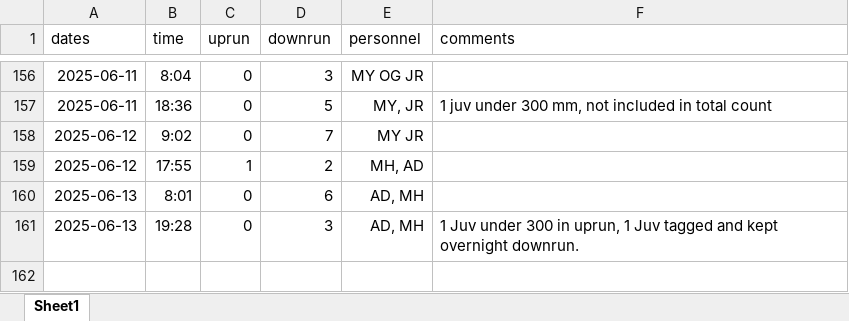
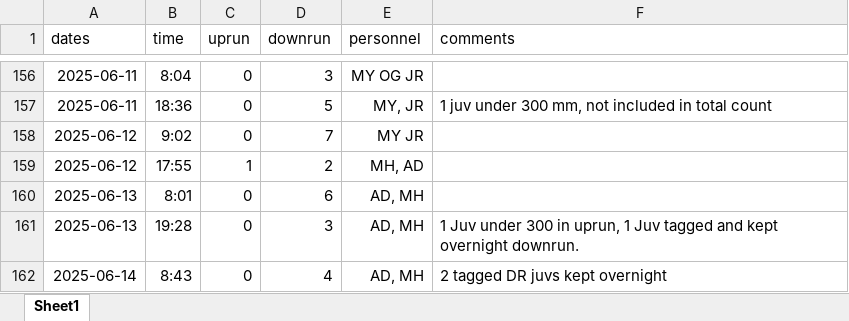
Before and after one commit to SummitLakeNRD/widgetUpdate, an Excel workbook: fishDataSheet.xlsx, sheet Sheet1, drawn as a sheet; only a part is shown, gaps mark what is left out; values as stored, in another font and other column widths than the file's, no borders; the diff names each change by its address in the sheet, - before the commit and + after, or states it on an @@ line.

```diff
--- a/fishDataSheet.xlsx (sheet Sheet1)
+++ b/fishDataSheet.xlsx (sheet Sheet1)
+row 162: 2025-06-14 | 8:43 | 0 | 4 | AD, MH | 2 tagged DR juvs kept overnight
```
Also changed, not shown: 2 other files.
